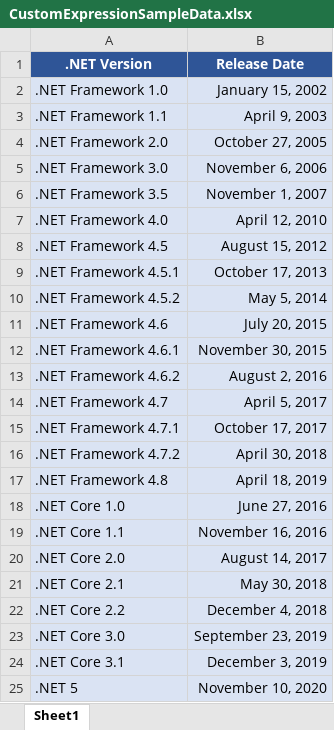
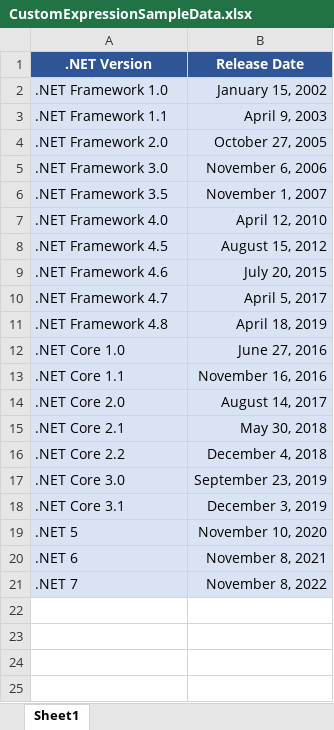
Before and after one commit to SpreadsheetGear/SpreadsheetGearExplorerSamples, an Excel workbook: SamplesLibrary.Engine/Files/Engine/CustomExpressionSampleData.xlsx, sheet Sheet1, drawn as a sheet; values as stored, in another font and other column widths than the file's, no borders; removed rows and columns are numbered as before the commit, all else as after; the diff names each change by its address in the sheet, - before the commit and + after, or states it on an @@ line.

Commit message:
Update Custom Expression CF sample

```diff
--- a/SamplesLibrary.Engine/Files/Engine/CustomExpressionSampleData.xlsx (sheet Sheet1)
+++ b/SamplesLibrary.Engine/Files/Engine/CustomExpressionSampleData.xlsx (sheet Sheet1)
-row 9: .NET Framework 4.5.1 | October 17, 2013
-row 10: .NET Framework 4.5.2 | May 5, 2014
-row 12: .NET Framework 4.6.1 | November 30, 2015
-row 13: .NET Framework 4.6.2 | August 2, 2016
-row 15: .NET Framework 4.7.1 | October 17, 2017
-row 16: .NET Framework 4.7.2 | April 30, 2018
+row 20: .NET 6 | November 8, 2021
+row 21: .NET 7 | November 8, 2022
```
Also changed, not shown: 1 other file.
